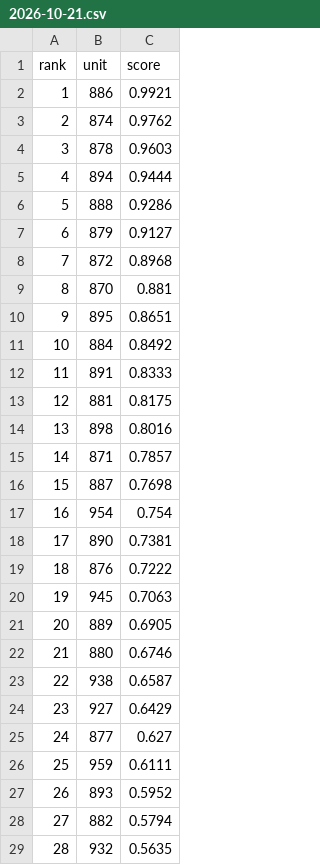
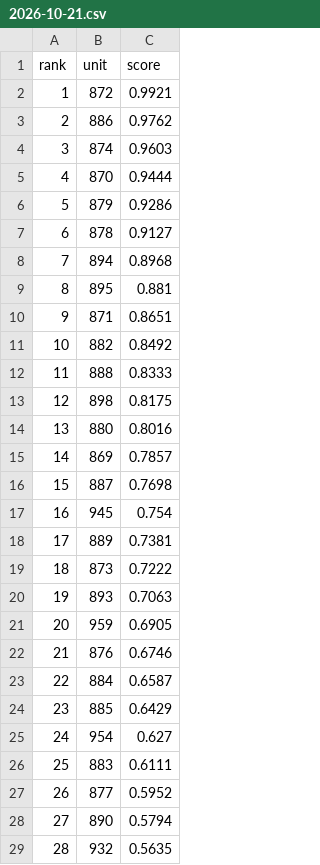
Before and after one commit to koukikoukisanosano-ai/hana-toyokawa, a CSV file: data/predictions/2026-10-21.csv, drawn as a sheet; only a part is shown; the diff covers the shown part only.

```diff
--- a/data/predictions/2026-10-21.csv
+++ b/data/predictions/2026-10-21.csv
@@ -1,29 +1,29 @@
 rank,unit,score
-1,886,0.9921
-2,874,0.9762
-3,878,0.9603
-4,894,0.9444
-5,888,0.9286
-6,879,0.9127
-7,872,0.8968
-8,870,0.881
-9,895,0.8651
-10,884,0.8492
-11,891,0.8333
-12,881,0.8175
-13,898,0.8016
-14,871,0.7857
+1,872,0.9921
+2,886,0.9762
+3,874,0.9603
+4,870,0.9444
+5,879,0.9286
+6,878,0.9127
+7,894,0.8968
+8,895,0.881
+9,871,0.8651
+10,882,0.8492
+11,888,0.8333
+12,898,0.8175
+13,880,0.8016
+14,869,0.7857
 15,887,0.7698
-16,954,0.754
-17,890,0.7381
-18,876,0.7222
-19,945,0.7063
-20,889,0.6905
-21,880,0.6746
-22,938,0.6587
-23,927,0.6429
-24,877,0.627
-25,959,0.6111
-26,893,0.5952
-27,882,0.5794
+16,945,0.754
+17,889,0.7381
+18,873,0.7222
+19,893,0.7063
+20,959,0.6905
+21,876,0.6746
+22,884,0.6587
+23,885,0.6429
+24,954,0.627
+25,883,0.6111
+26,877,0.5952
+27,890,0.5794
 28,932,0.5635
```
Also changed, not shown: 34 edited cells elsewhere in this file, data/fetch_log.csv, 5 other files.
